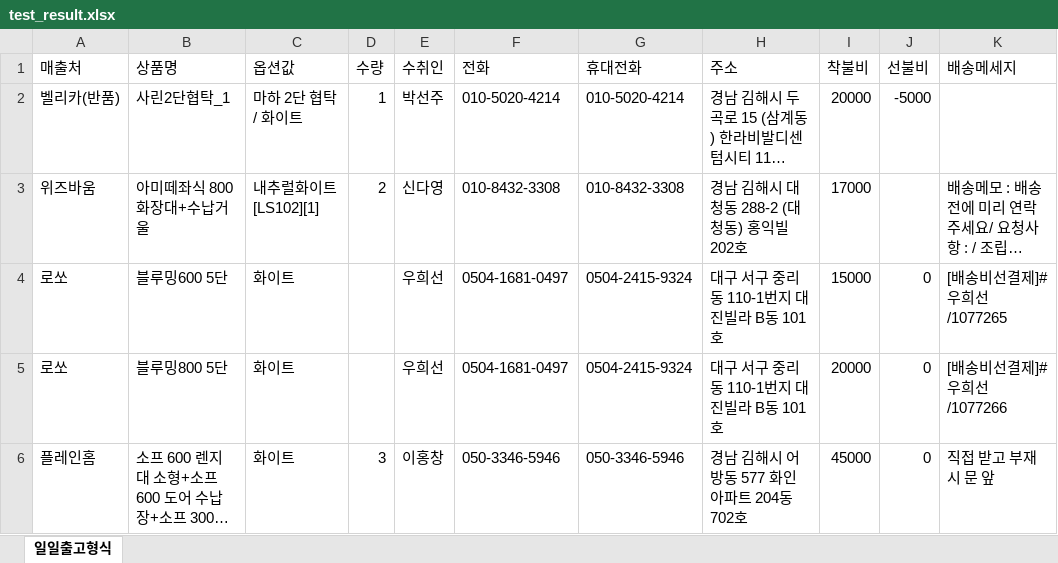
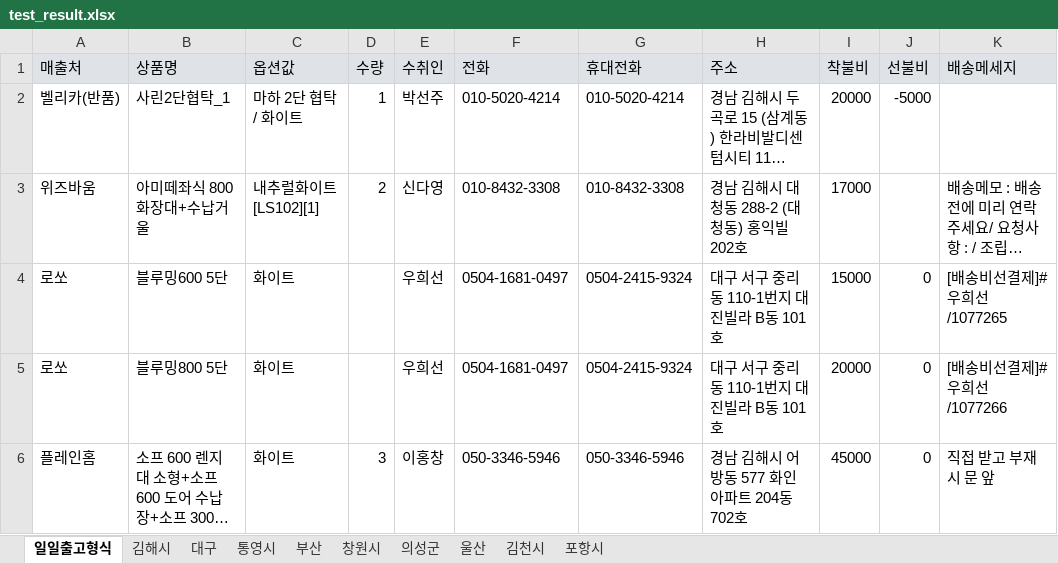
Before and after one commit to younuk23/excel-automation, an Excel workbook: test_result.xlsx, sheet 일일출고형식, drawn as a sheet; only a part is shown; long unchanged cells end in …; values as stored, in another font and other column widths than the file's, no borders; the diff names each change by its address in the sheet, - before the commit and + after, or states it on an @@ line.

```diff
--- a/test_result.xlsx (sheet 일일출고형식)
+++ b/test_result.xlsx (sheet 일일출고형식)
+sheet tab: 김해시
+sheet tab: 대구
+sheet tab: 통영시
+sheet tab: 부산
+sheet tab: 창원시
+sheet tab: 의성군
+sheet tab: 울산
+sheet tab: 김천시
+sheet tab: 포항시
-A1:K1 fill: none
+A1:K1 fill: #DFE3E8
```
Also changed, not shown: 1 other file.
